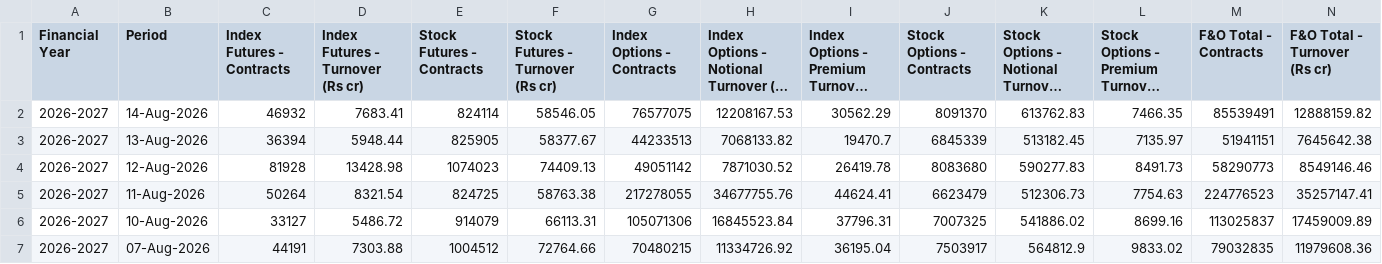
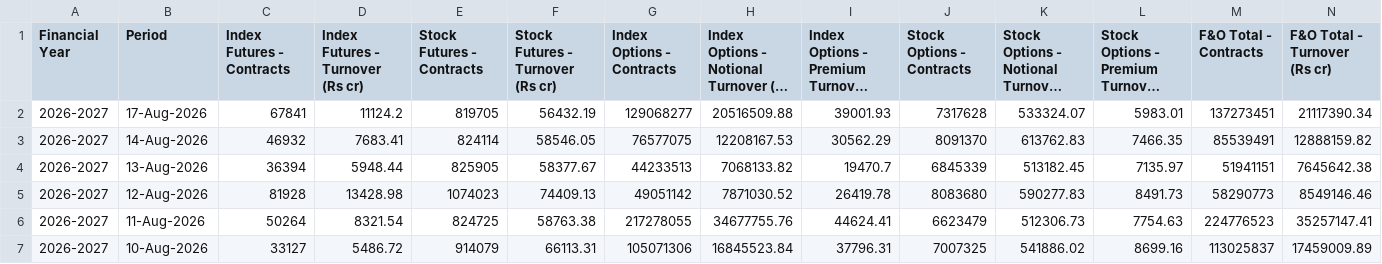
Before and after one commit to Vaibhav130195/NSE-F-O-Turnover-Data, a CSV file: daily.csv, drawn as a sheet; only a part is shown; the shorter side is filled out with more unchanged rows; long unchanged cells end in …; rows hold the shown columns only; the diff names each change by its address in the sheet, - before the commit and + after, or states it on an @@ line.

Commit message:
Update daily.csv

```diff
--- a/daily.csv
+++ b/daily.csv
+row 2: 2026-2027 | 17-Aug-2026 | 67841 | 11124.2 | 819705 | 56432.19 | 129068277 | 20516509.88 | 39001.93 | 7317628 | 533324.07 | 5983.01 | 137273451 | 21117390.34
```
